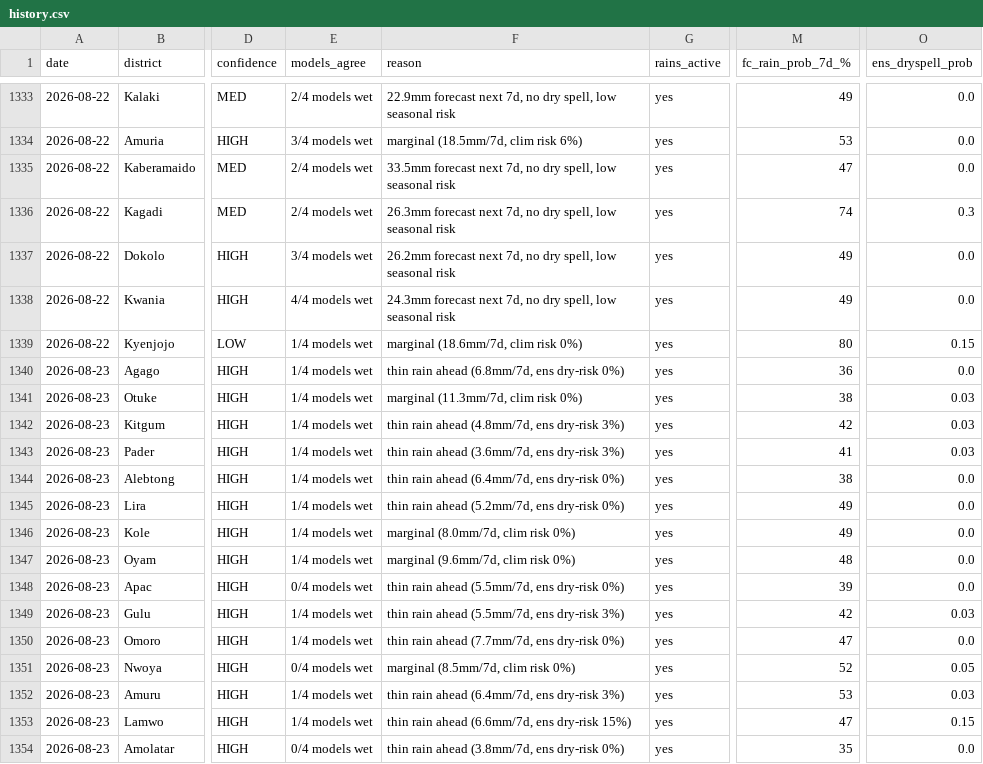
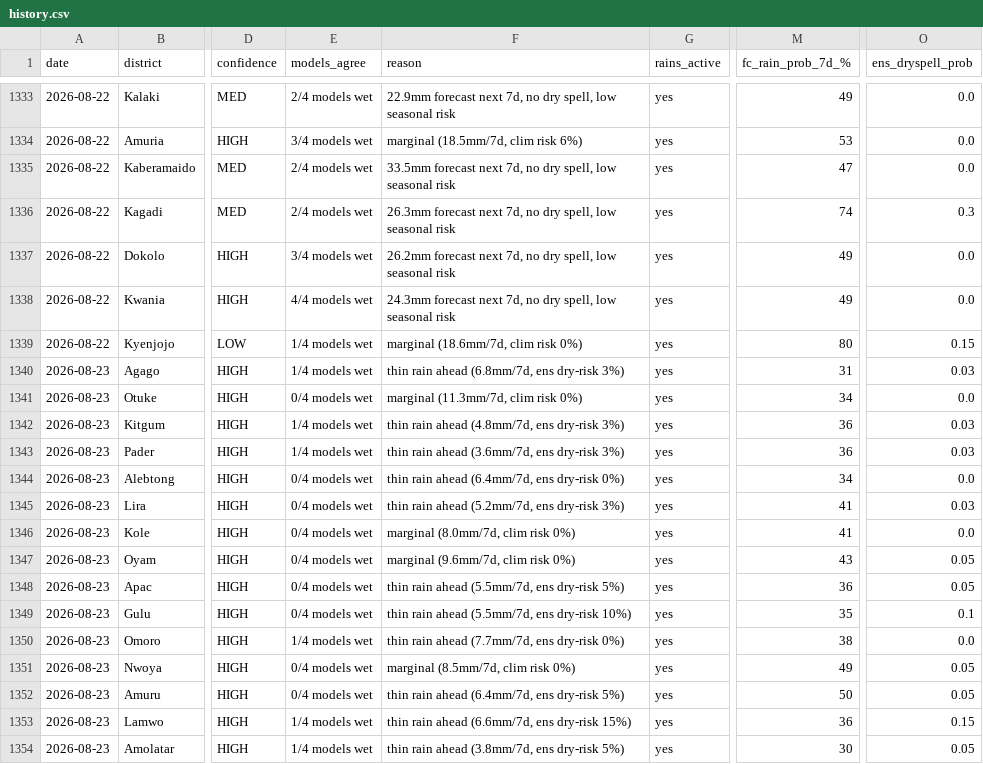
Before and after one commit to quinn-Uganda/planting-monitor, a CSV file: planting_monitor_out/history.csv, drawn as a sheet; only a part is shown, gaps mark what is left out; the diff covers the shown part only; the diff names each change by its address in the sheet, - before the commit and + after, or states it on an @@ line.

```diff
--- a/planting_monitor_out/history.csv
+++ b/planting_monitor_out/history.csv
-F1340 (reason): thin rain ahead (6.8mm/7d, ens dry-risk 0%)
+F1340 (reason): thin rain ahead (6.8mm/7d, ens dry-risk 3%)
-M1340 (fc_rain_prob_7d_%): 36
+M1340 (fc_rain_prob_7d_%): 31
-O1340 (ens_dryspell_prob): 0.0
+O1340 (ens_dryspell_prob): 0.03
-E1341 (models_agree): 1/4 models wet
+E1341 (models_agree): 0/4 models wet
-M1341 (fc_rain_prob_7d_%): 38
+M1341 (fc_rain_prob_7d_%): 34
-O1341 (ens_dryspell_prob): 0.03
+O1341 (ens_dryspell_prob): 0.0
-M1342 (fc_rain_prob_7d_%): 42
+M1342 (fc_rain_prob_7d_%): 36
-M1343 (fc_rain_prob_7d_%): 41
+M1343 (fc_rain_prob_7d_%): 36
-E1344:E1347 (models_agree): 1/4 models wet
+E1344:E1347 (models_agree): 0/4 models wet
-M1344 (fc_rain_prob_7d_%): 38
+M1344 (fc_rain_prob_7d_%): 34
-F1345 (reason): thin rain ahead (5.2mm/7d, ens dry-risk 0%)
+F1345 (reason): thin rain ahead (5.2mm/7d, ens dry-risk 3%)
-M1345:M1346 (fc_rain_prob_7d_%): 49
+M1345:M1346 (fc_rain_prob_7d_%): 41
-O1345 (ens_dryspell_prob): 0.0
+O1345 (ens_dryspell_prob): 0.03
-M1347 (fc_rain_prob_7d_%): 48
+M1347 (fc_rain_prob_7d_%): 43
-O1347:O1348 (ens_dryspell_prob): 0.0
+O1347:O1348 (ens_dryspell_prob): 0.05
-F1348 (reason): thin rain ahead (5.5mm/7d, ens dry-risk 0%)
+F1348 (reason): thin rain ahead (5.5mm/7d, ens dry-risk 5%)
-M1348 (fc_rain_prob_7d_%): 39
+M1348 (fc_rain_prob_7d_%): 36
-E1349 (models_agree): 1/4 models wet
+E1349 (models_agree): 0/4 models wet
-F1349 (reason): thin rain ahead (5.5mm/7d, ens dry-risk 3%)
+F1349 (reason): thin rain ahead (5.5mm/7d, ens dry-risk 10%)
-M1349 (fc_rain_prob_7d_%): 42
+M1349 (fc_rain_prob_7d_%): 35
-O1349 (ens_dryspell_prob): 0.03
+O1349 (ens_dryspell_prob): 0.1
-M1350 (fc_rain_prob_7d_%): 47
+M1350 (fc_rain_prob_7d_%): 38
-M1351 (fc_rain_prob_7d_%): 52
+M1351 (fc_rain_prob_7d_%): 49
-E1352 (models_agree): 1/4 models wet
+E1352 (models_agree): 0/4 models wet
-F1352 (reason): thin rain ahead (6.4mm/7d, ens dry-risk 3%)
+F1352 (reason): thin rain ahead (6.4mm/7d, ens dry-risk 5%)
-M1352 (fc_rain_prob_7d_%): 53
+M1352 (fc_rain_prob_7d_%): 50
-O1352 (ens_dryspell_prob): 0.03
+O1352 (ens_dryspell_prob): 0.05
-M1353 (fc_rain_prob_7d_%): 47
+M1353 (fc_rain_prob_7d_%): 36
-E1354 (models_agree): 0/4 models wet
+E1354 (models_agree): 1/4 models wet
-F1354 (reason): thin rain ahead (3.8mm/7d, ens dry-risk 0%)
+F1354 (reason): thin rain ahead (3.8mm/7d, ens dry-risk 5%)
-M1354 (fc_rain_prob_7d_%): 35
+M1354 (fc_rain_prob_7d_%): 30
-O1354 (ens_dryspell_prob): 0.0
+O1354 (ens_dryspell_prob): 0.05
```
Also changed, not shown: 12 edited cells elsewhere in this file, planting_monitor_out/status_today.csv, 3 other files.
